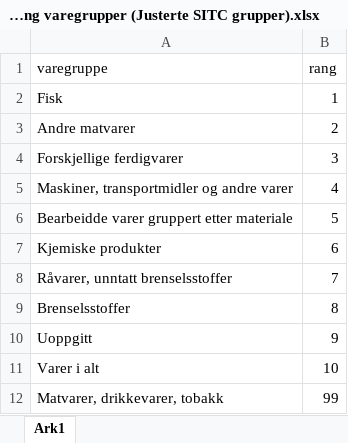
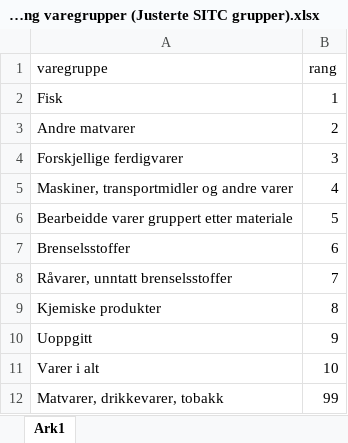
Before and after one commit to TrondelagiTall/mal, an Excel workbook: Eksport -sortering varegrupper (Justerte SITC grupper).xlsx, sheet Ark1, drawn as a sheet; values as stored, in another font and other column widths than the file's, no borders; the diff names each change by its address in the sheet, - before the commit and + after, or states it on an @@ line.

Commit message:
Add files via upload

```diff
--- a/Eksport -sortering varegrupper (Justerte SITC grupper).xlsx (sheet Ark1)
+++ b/Eksport -sortering varegrupper (Justerte SITC grupper).xlsx (sheet Ark1)
-A7 (varegruppe): Kjemiske produkter
+A7 (varegruppe): Brenselsstoffer
-A9 (varegruppe): Brenselsstoffer
+A9 (varegruppe): Kjemiske produkter
```
